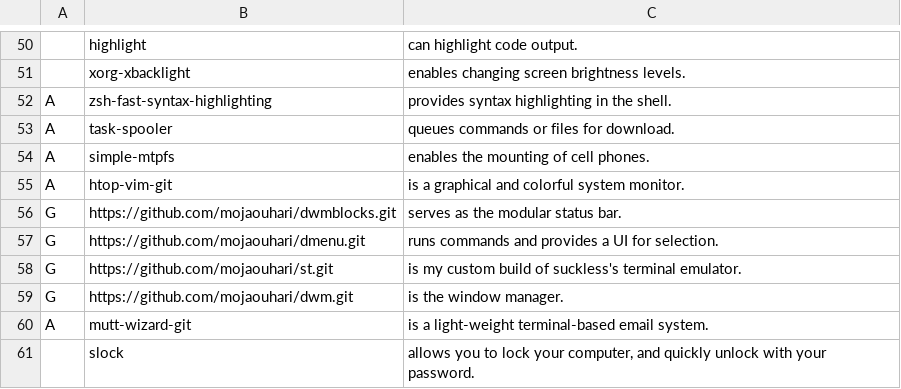
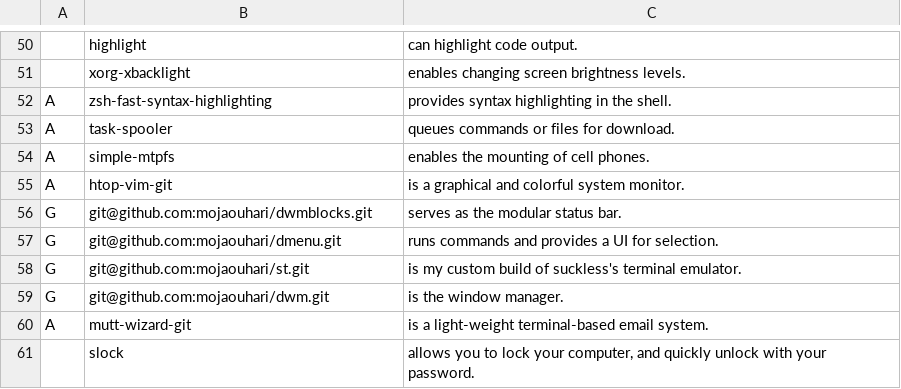
Before and after one commit to mhmdjaouhari/dotfiles, a CSV file: .local/progs.csv, drawn as a sheet; only a part is shown, gaps mark what is left out.

Commit message:
Switch GitHub repos to SSH mode

```diff
--- a/.local/progs.csv
+++ b/.local/progs.csv
@@ -55,6 +55,6 @@ A,simple-mtpfs,"enables the mounting of cell phones."
 A,htop-vim-git,"is a graphical and colorful system monitor."
-G,https://github.com/mojaouhari/dwmblocks.git,"serves as the modular status bar."
-G,https://github.com/mojaouhari/dmenu.git,"runs commands and provides a UI for selection."
-G,https://github.com/mojaouhari/st.git,"is my custom build of suckless's terminal emulator."
-G,https://github.com/mojaouhari/dwm.git,"is the window manager."
+G,git@github.com:mojaouhari/dwmblocks.git,"serves as the modular status bar."
+G,git@github.com:mojaouhari/dmenu.git,"runs commands and provides a UI for selection."
+G,git@github.com:mojaouhari/st.git,"is my custom build of suckless's terminal emulator."
+G,git@github.com:mojaouhari/dwm.git,"is the window manager."
 A,mutt-wizard-git,"is a light-weight terminal-based email system."
```
